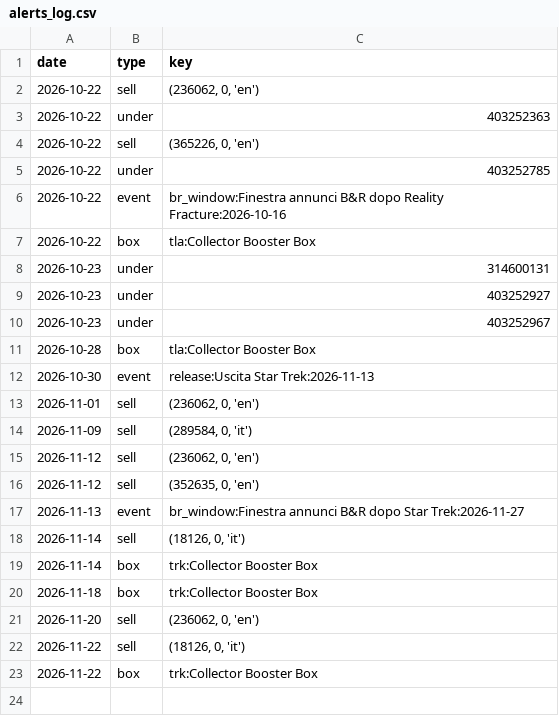
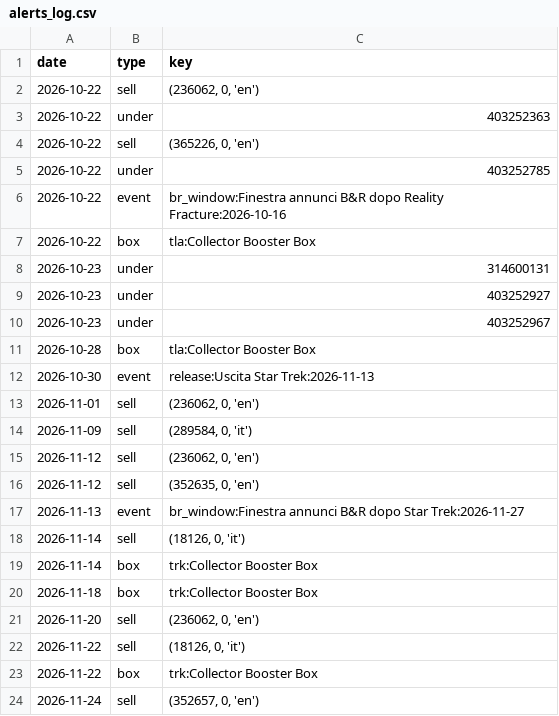
Before and after one commit to roccoserra2003-lab/CardTrader, a CSV file: data/alerts_log.csv, drawn as a sheet.

```diff
--- a/data/alerts_log.csv
+++ b/data/alerts_log.csv
@@ -23 +23,2 @@ date,type,key
 2026-11-22,box,trk:Collector Booster Box
+2026-11-24,sell,"(352657, 0, 'en')"
```
Also changed, not shown: data/box_ev.csv, 1 other file.
